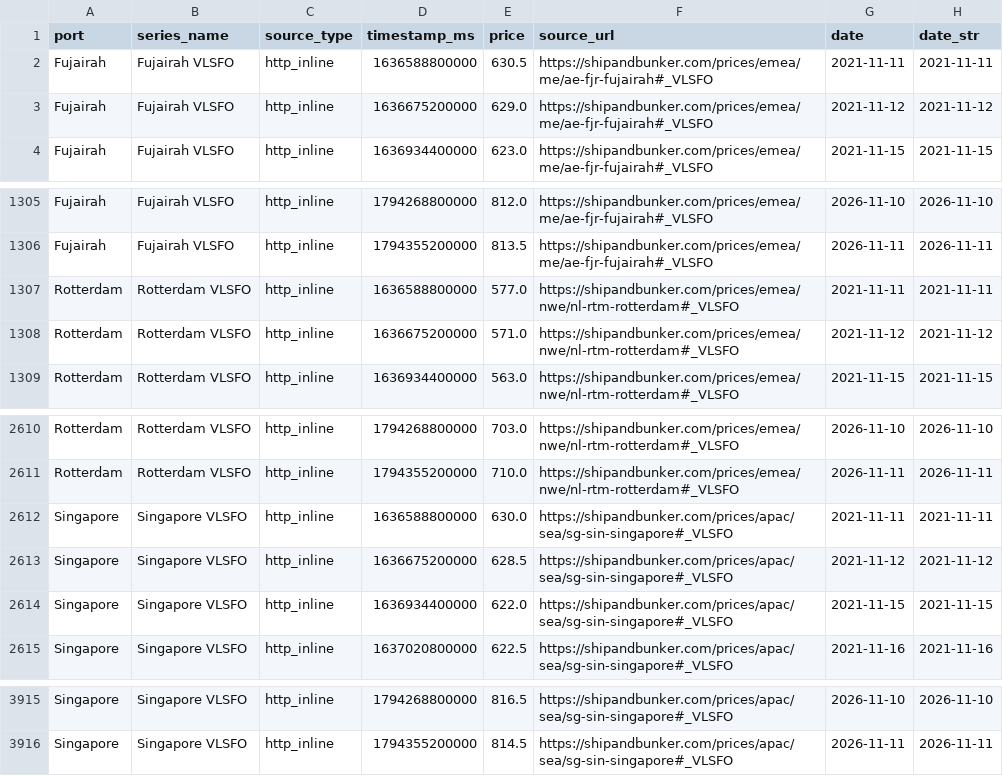
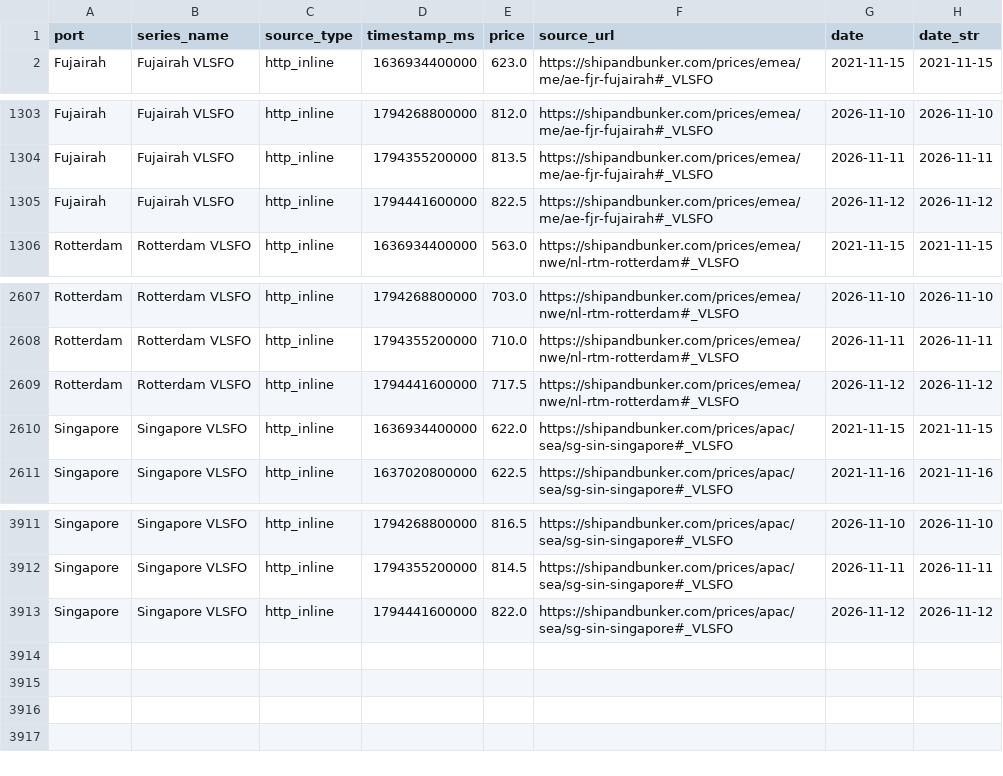
Before and after one commit to JamesJang-GU/MI2, a CSV file: oil/shipandbunker_vlsfo.csv, drawn as a sheet; only a part is shown, gaps mark what is left out; removed rows and columns are numbered as before the commit, all else as after; the diff names each change by its address in the sheet, - before the commit and + after, or states it on an @@ line.

```diff
--- a/oil/shipandbunker_vlsfo.csv
+++ b/oil/shipandbunker_vlsfo.csv
-row 2: Fujairah | Fujairah VLSFO | http_inline | 1636588800000 | 630.5 | https://shipandbunker.com/prices/emea/me/ae-fjr-fujairah#_VLSFO | 2021-11-11 | 2021-11-11
-row 3: Fujairah | Fujairah VLSFO | http_inline | 1636675200000 | 629.0 | https://shipandbunker.com/prices/emea/me/ae-fjr-fujairah#_VLSFO | 2021-11-12 | 2021-11-12
-row 1307: Rotterdam | Rotterdam VLSFO | http_inline | 1636588800000 | 577.0 | https://shipandbunker.com/prices/emea/nwe/nl-rtm-rotterdam#_VLSFO | 2021-11-11 | 2021-11-11
-row 1308: Rotterdam | Rotterdam VLSFO | http_inline | 1636675200000 | 571.0 | https://shipandbunker.com/prices/emea/nwe/nl-rtm-rotterdam#_VLSFO | 2021-11-12 | 2021-11-12
+row 1305: Fujairah | Fujairah VLSFO | http_inline | 1794441600000 | 822.5 | https://shipandbunker.com/prices/emea/me/ae-fjr-fujairah#_VLSFO | 2026-11-12 | 2026-11-12
-row 2612: Singapore | Singapore VLSFO | http_inline | 1636588800000 | 630.0 | https://shipandbunker.com/prices/apac/sea/sg-sin-singapore#_VLSFO | 2021-11-11 | 2021-11-11
-row 2613: Singapore | Singapore VLSFO | http_inline | 1636675200000 | 628.5 | https://shipandbunker.com/prices/apac/sea/sg-sin-singapore#_VLSFO | 2021-11-12 | 2021-11-12
+row 2609: Rotterdam | Rotterdam VLSFO | http_inline | 1794441600000 | 717.5 | https://shipandbunker.com/prices/emea/nwe/nl-rtm-rotterdam#_VLSFO | 2026-11-12 | 2026-11-12
+row 3913: Singapore | Singapore VLSFO | http_inline | 1794441600000 | 822.0 | https://shipandbunker.com/prices/apac/sea/sg-sin-singapore#_VLSFO | 2026-11-12 | 2026-11-12
```
Also changed, not shown: forwarders/freight_forwarders_history.csv, oil/OilPrice/opinet_oil_prices.csv, 23 other files.
